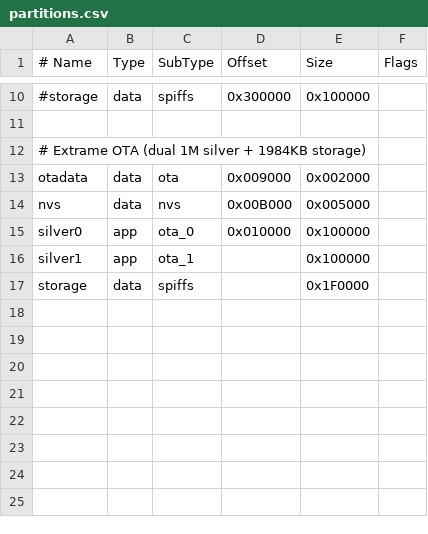
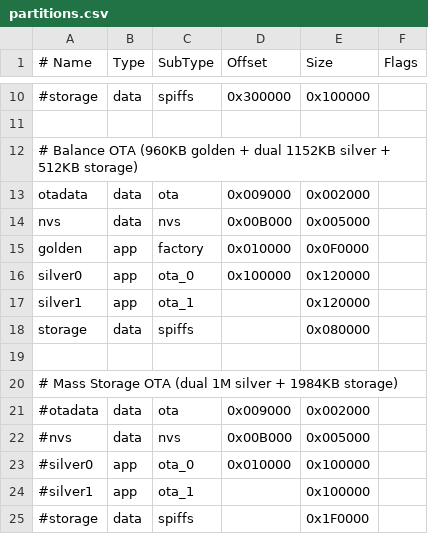
Before and after one commit to hankso/esp32, a CSV file: espbase/partitions.csv, drawn as a sheet; only a part is shown, gaps mark what is left out.

Commit message:
Release v1.1.0
1. add sdkconfig.defaults and remove sdkconfig from git
2. define macros in Kconfig.progbuild instead of globals.h
3. test on ESP32-S3 (add GPIO MUX table to README)
4. replace `#define _XXX_H_` with `pragma once`
5. utils: add endswith & startswith
6. driver: fix uart and console initialized error
7. driver: mute logging of managed components
8. console: optimize console commands help message
9. filesys: use f_getfree on SDCard FAT filesystem
10. webpage: add class name to custom components and configure theme

```diff
--- a/espbase/partitions.csv
+++ b/espbase/partitions.csv
@@ -11,7 +11,15 @@
 
-# Extrame OTA (dual 1M silver + 1984KB storage)
+# Balance OTA (960KB golden + dual 1152KB silver + 512KB storage)
 otadata,    data,   ota,        0x009000,   0x002000,
 nvs,        data,   nvs,        0x00B000,   0x005000,
-silver0,    app,    ota_0,      0x010000,   0x100000,
-silver1,    app,    ota_1,      ,           0x100000,
-storage,    data,   spiffs,     ,           0x1F0000,
+golden,     app,    factory,    0x010000,   0x0F0000,
+silver0,    app,    ota_0,      0x100000,   0x120000,
+silver1,    app,    ota_1,      ,           0x120000,
+storage,    data,   spiffs,     ,           0x080000,
+
+# Mass Storage OTA (dual 1M silver + 1984KB storage)
+#otadata,    data,   ota,        0x009000,   0x002000,
+#nvs,        data,   nvs,        0x00B000,   0x005000,
+#silver0,    app,    ota_0,      0x010000,   0x100000,
+#silver1,    app,    ota_1,      ,           0x100000,
+#storage,    data,   spiffs,     ,           0x1F0000,
```
Also changed, not shown: 35 other files.
